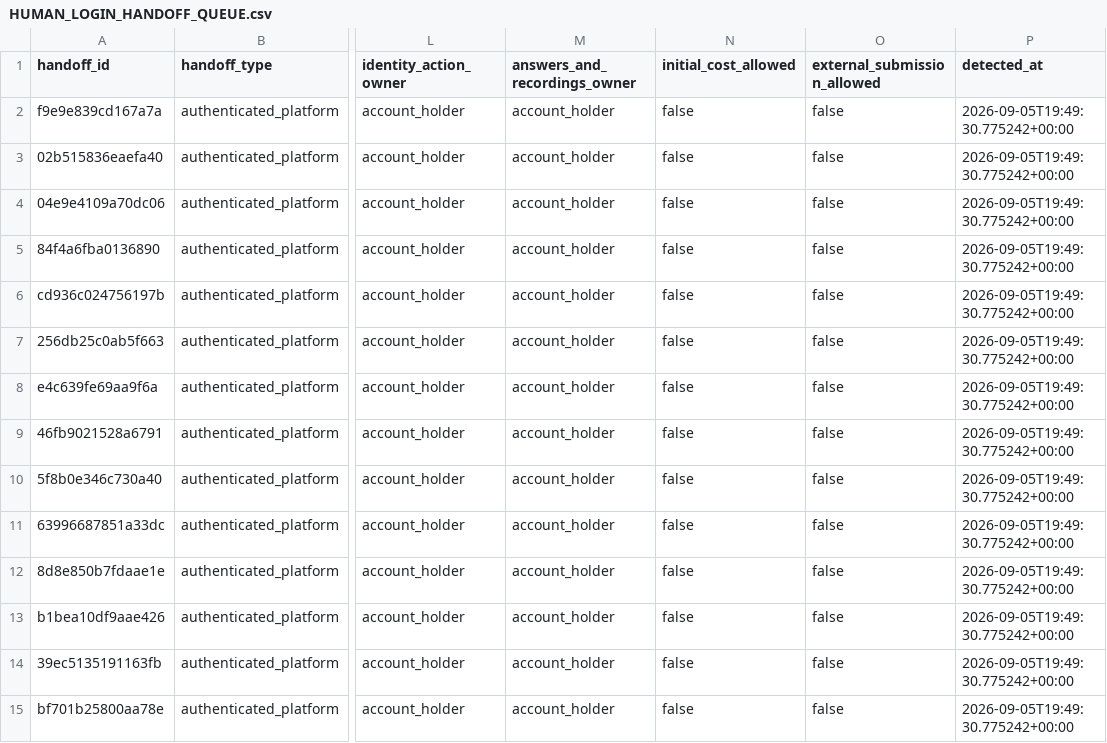
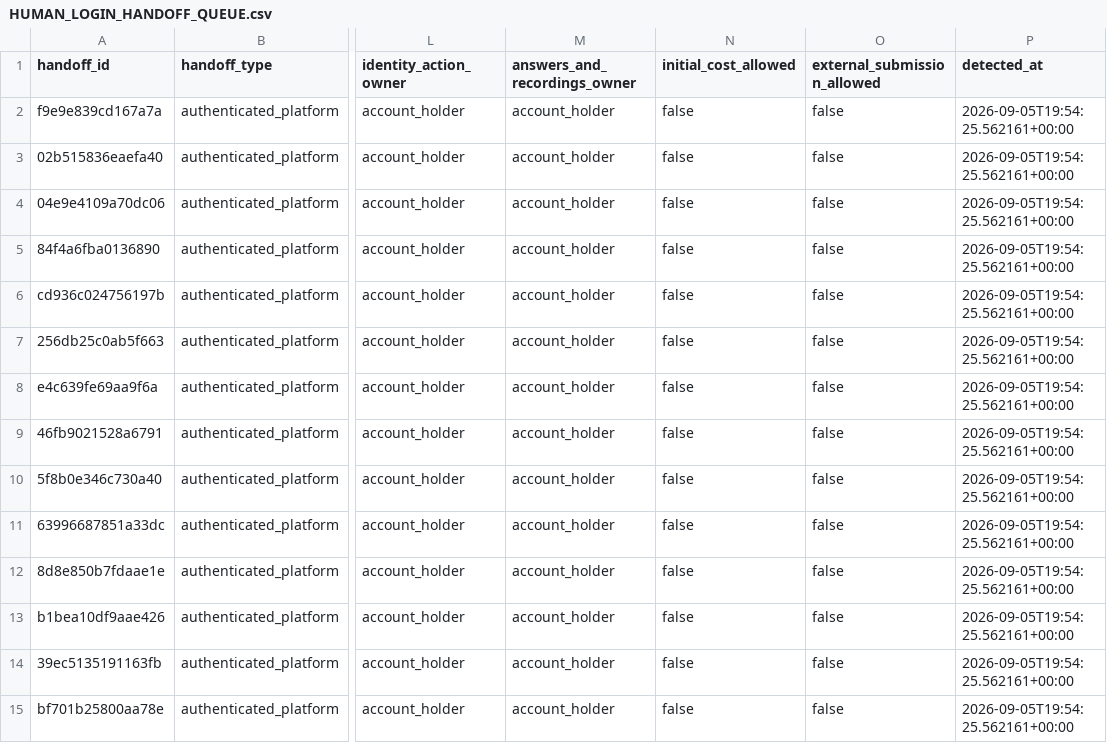
Before and after one commit to ainetwork-global/AI-Network-Lab-Brain, a CSV file: 01_GLOBAL_REVENUE_BRAIN/04_OPPORTUNITIES/HUMAN_LOGIN_HANDOFF_QUEUE.csv, drawn as a sheet; only a part is shown, gaps mark what is left out; the diff covers the shown part only; the diff names each change by its address in the sheet, - before the commit and + after, or states it on an @@ line.

```diff
--- a/01_GLOBAL_REVENUE_BRAIN/04_OPPORTUNITIES/HUMAN_LOGIN_HANDOFF_QUEUE.csv
+++ b/01_GLOBAL_REVENUE_BRAIN/04_OPPORTUNITIES/HUMAN_LOGIN_HANDOFF_QUEUE.csv
-P2:P15 (detected_at): 2026-09-05T19:49:30.775242+00:00
+P2:P15 (detected_at): 2026-09-05T19:54:25.562161+00:00
```
Also changed, not shown: 8 added rows and 5 edited cells elsewhere in this file, 01_GLOBAL_REVENUE_BRAIN/04_OPPORTUNITIES/GLOBAL_DECISION_QUEUE.csv, 01_GLOBAL_REVENUE_BRAIN/04_OPPORTUNITIES/LIVE_TRUTH_EXECUTION_QUEUE.csv, 28 other files.
